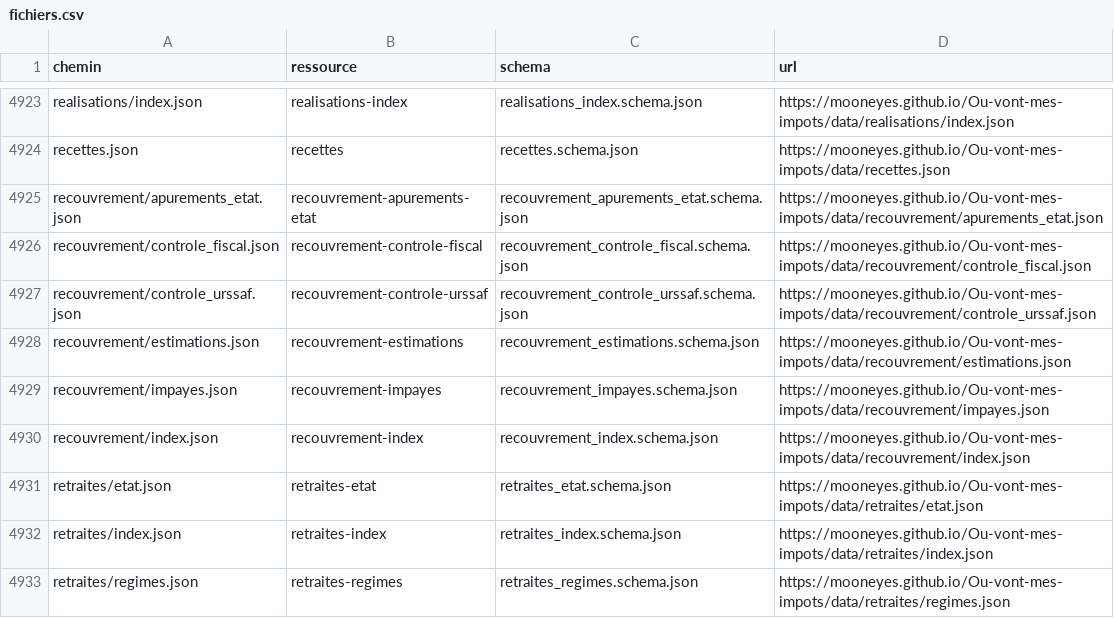
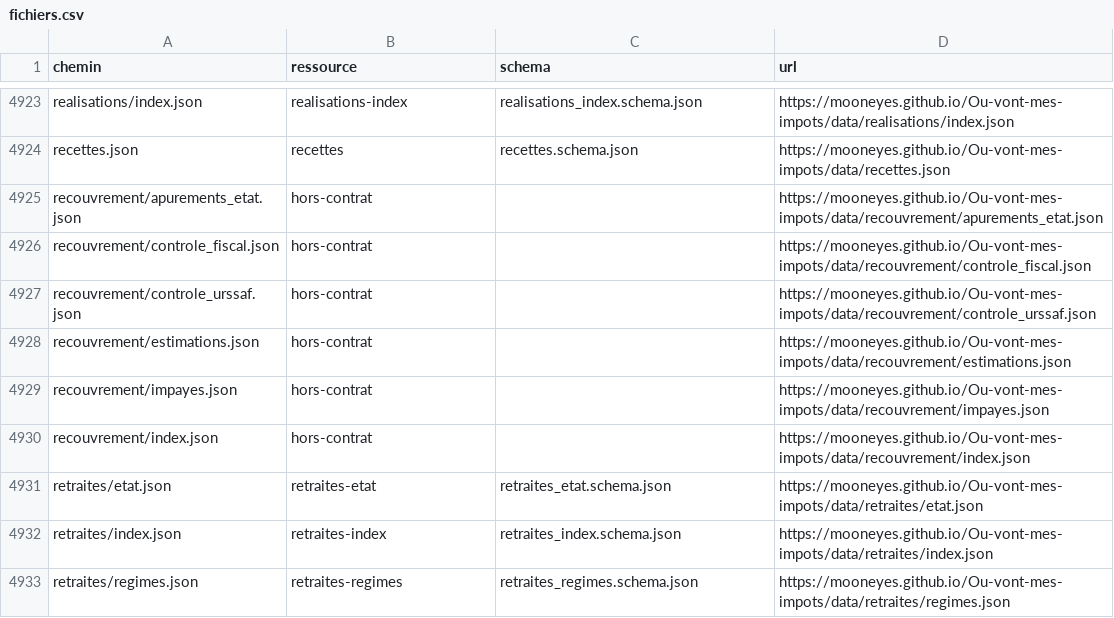
Before and after one commit to MoonEyes/Ou-vont-mes-impots, a CSV file: docs/datapackage/fichiers.csv, drawn as a sheet; only a part is shown, gaps mark what is left out.

```diff
--- a/docs/datapackage/fichiers.csv
+++ b/docs/datapackage/fichiers.csv
@@ -4924,8 +4924,8 @@ realisations/index.json,realisations-index,realisations_index.schema.json,https:
 recettes.json,recettes,recettes.schema.json,https://mooneyes.github.io/Ou-vont-mes-impots/data/recettes.json
-recouvrement/apurements_etat.json,recouvrement-apurements-etat,recouvrement_apurements_etat.schema.json,https://mooneyes.github.io/Ou-vont-mes-impots/data/recouvrement/apurements_etat.json
-recouvrement/controle_fiscal.json,recouvrement-controle-fiscal,recouvrement_controle_fiscal.schema.json,https://mooneyes.github.io/Ou-vont-mes-impots/data/recouvrement/controle_fiscal.json
-recouvrement/controle_urssaf.json,recouvrement-controle-urssaf,recouvrement_controle_urssaf.schema.json,https://mooneyes.github.io/Ou-vont-mes-impots/data/recouvrement/controle_urssaf.json
-recouvrement/estimations.json,recouvrement-estimations,recouvrement_estimations.schema.json,https://mooneyes.github.io/Ou-vont-mes-impots/data/recouvrement/estimations.json
-recouvrement/impayes.json,recouvrement-impayes,recouvrement_impayes.schema.json,https://mooneyes.github.io/Ou-vont-mes-impots/data/recouvrement/impayes.json
-recouvrement/index.json,recouvrement-index,recouvrement_index.schema.json,https://mooneyes.github.io/Ou-vont-mes-impots/data/recouvrement/index.json
+recouvrement/apurements_etat.json,hors-contrat,,https://mooneyes.github.io/Ou-vont-mes-impots/data/recouvrement/apurements_etat.json
+recouvrement/controle_fiscal.json,hors-contrat,,https://mooneyes.github.io/Ou-vont-mes-impots/data/recouvrement/controle_fiscal.json
+recouvrement/controle_urssaf.json,hors-contrat,,https://mooneyes.github.io/Ou-vont-mes-impots/data/recouvrement/controle_urssaf.json
+recouvrement/estimations.json,hors-contrat,,https://mooneyes.github.io/Ou-vont-mes-impots/data/recouvrement/estimations.json
+recouvrement/impayes.json,hors-contrat,,https://mooneyes.github.io/Ou-vont-mes-impots/data/recouvrement/impayes.json
+recouvrement/index.json,hors-contrat,,https://mooneyes.github.io/Ou-vont-mes-impots/data/recouvrement/index.json
 retraites/etat.json,retraites-etat,retraites_etat.schema.json,https://mooneyes.github.io/Ou-vont-mes-impots/data/retraites/etat.json
```
Also changed, not shown: docs/datapackage/sources.csv, 3 other files.
